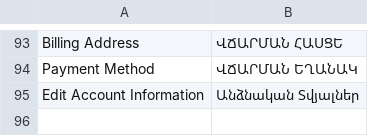
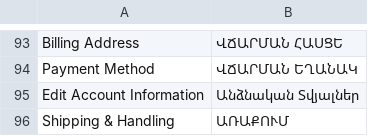
Before and after one commit to TrioAngel/magento-theme, a CSV file: app/design/frontend/Bigbox/theme/i18n/en_US.csv, drawn as a sheet; only a part is shown, gaps mark what is left out; the diff names each change by its address in the sheet, - before the commit and + after, or states it on an @@ line.

Commit message:
translate and fixed issues(design)

```diff
--- a/app/design/frontend/Bigbox/theme/i18n/en_US.csv
+++ b/app/design/frontend/Bigbox/theme/i18n/en_US.csv
+row 96: Shipping & Handling | ԱՌԱՔՈՒՄ
```
Also changed, not shown: 3 other files.
